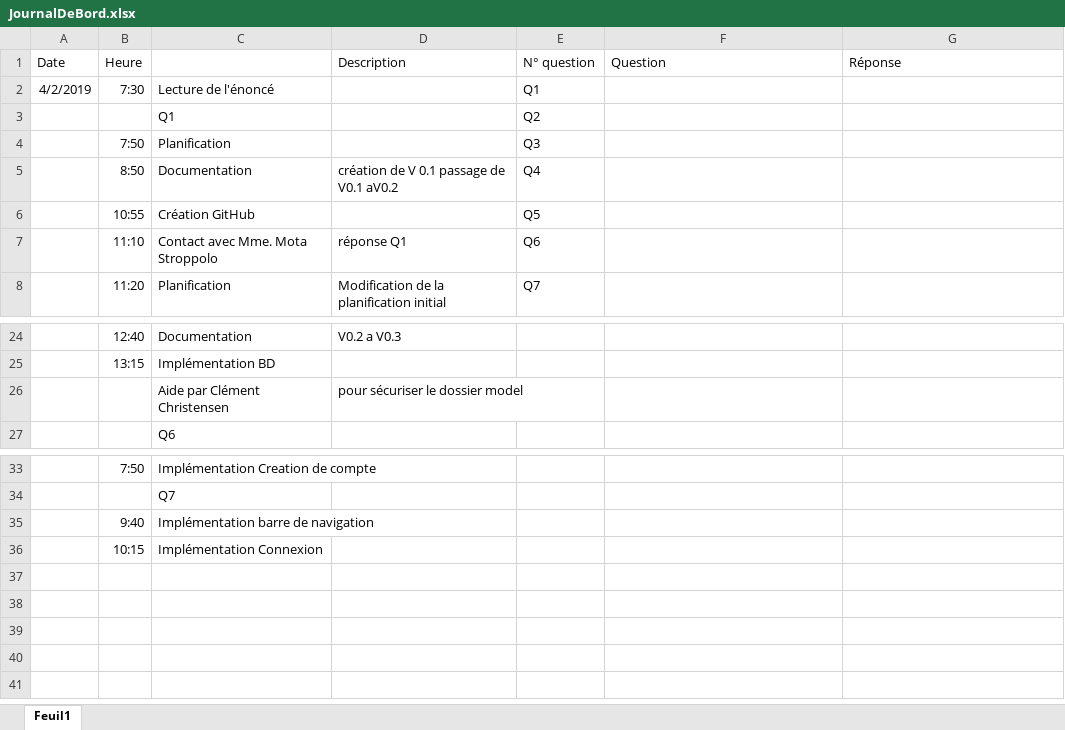
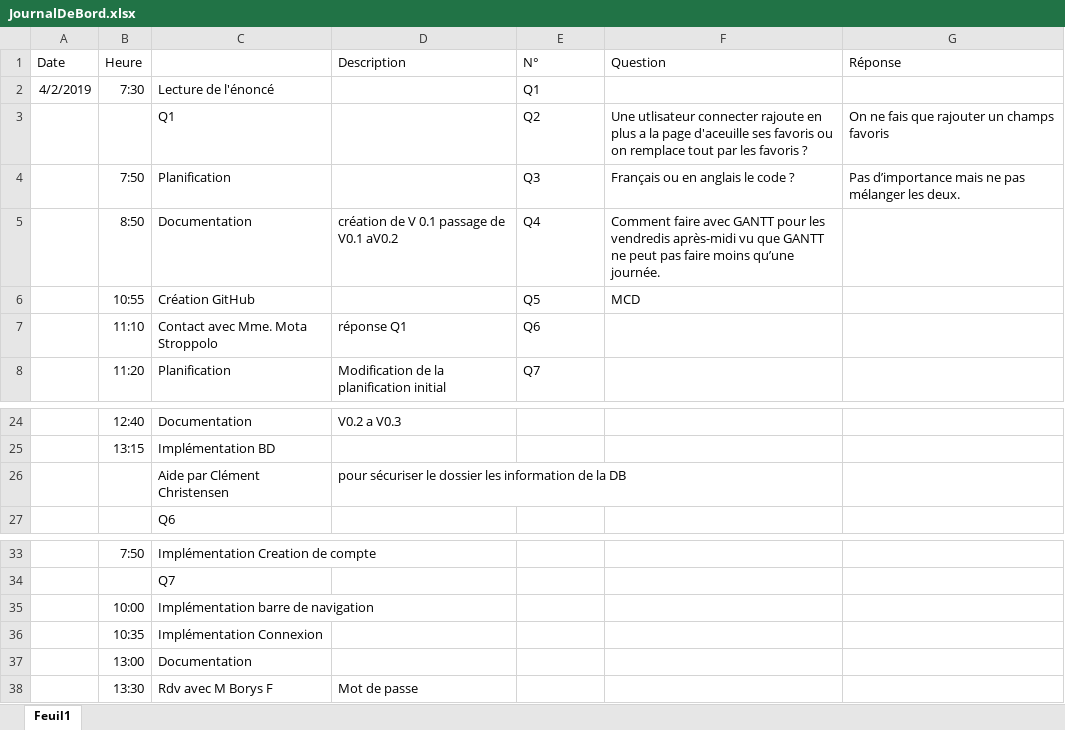
Before and after one commit to zabraf/TalesOfTheTavern, an Excel workbook: JournalDeBord.xlsx, sheet Feuil1, drawn as a sheet; only a part is shown, gaps mark what is left out; values as stored, in another font and other column widths than the file's, no borders; the diff names each change by its address in the sheet, - before the commit and + after, or states it on an @@ line.

```diff
--- a/JournalDeBord.xlsx (sheet Feuil1)
+++ b/JournalDeBord.xlsx (sheet Feuil1)
-E1: N° question
+E1: N°
-F3 (Question): (empty)
+F3 (Question): Une utlisateur connecter rajoute en plus a la page d'aceuille ses favoris ou on remplace tout par les favoris ?
-G3 (Réponse): (empty)
+G3 (Réponse): On ne fais que rajouter un champs favoris
-F4 (Question): (empty)
+F4 (Question): Français ou en anglais le code ?
-G4 (Réponse): (empty)
+G4 (Réponse): Pas d’importance mais ne pas mélanger les deux.
-F5 (Question): (empty)
+F5 (Question): Comment faire avec GANTT pour les vendredis après-midi vu que GANTT ne peut pas faire moins qu’une journée.
-F6 (Question): (empty)
+F6 (Question): MCD
-D26 (Description): pour sécuriser le dossier model
+D26 (Description): pour sécuriser le dossier les information de la DB
-B35 (Heure): 9:40
+B35 (Heure): 10:00
-B36 (Heure): 10:15
+B36 (Heure): 10:35
+row 37:  | 13:00 | Documentation
+row 38:  | 13:30 | Rdv avec M Borys F | Mot de passe
```
Also changed, not shown: Backlog.xlsx.
